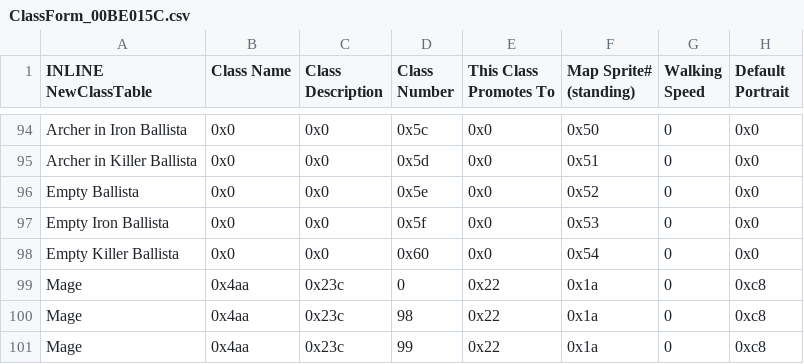
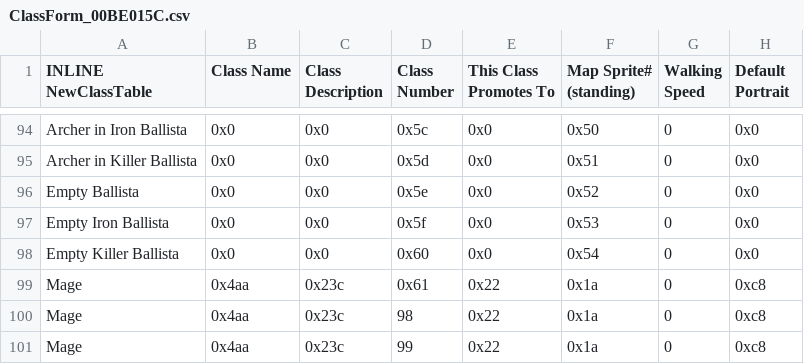
Before and after one commit to Veslyquix/SRR_FEGBA, a CSV file: Patches/FE7/Tables/ClassForm_00BE015C.csv, drawn as a sheet; only a part is shown, gaps mark what is left out; the diff names each change by its address in the sheet, - before the commit and + after, or states it on an @@ line.

```diff
--- a/Patches/FE7/Tables/ClassForm_00BE015C.csv
+++ b/Patches/FE7/Tables/ClassForm_00BE015C.csv
-D99 (Class Number): 0
+D99 (Class Number): 0x61
```
Also changed, not shown: Patches/FE6/Tables/ClassFE6Form_0060A0E8.csv, 16 other files.
